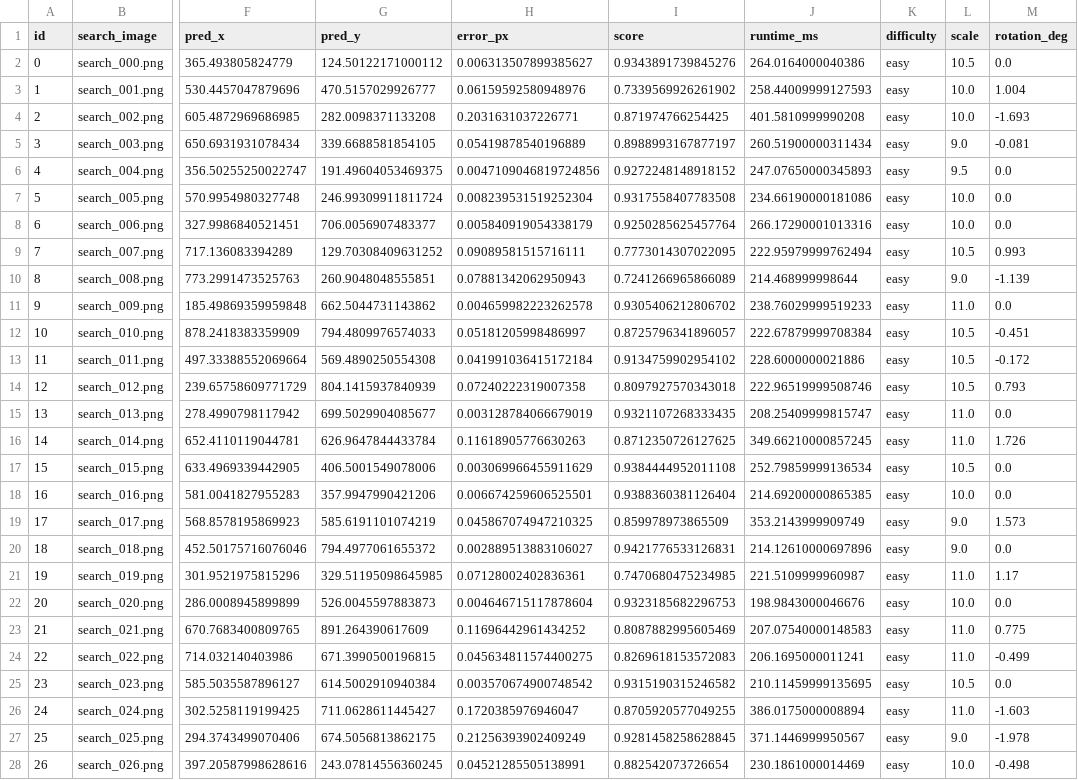
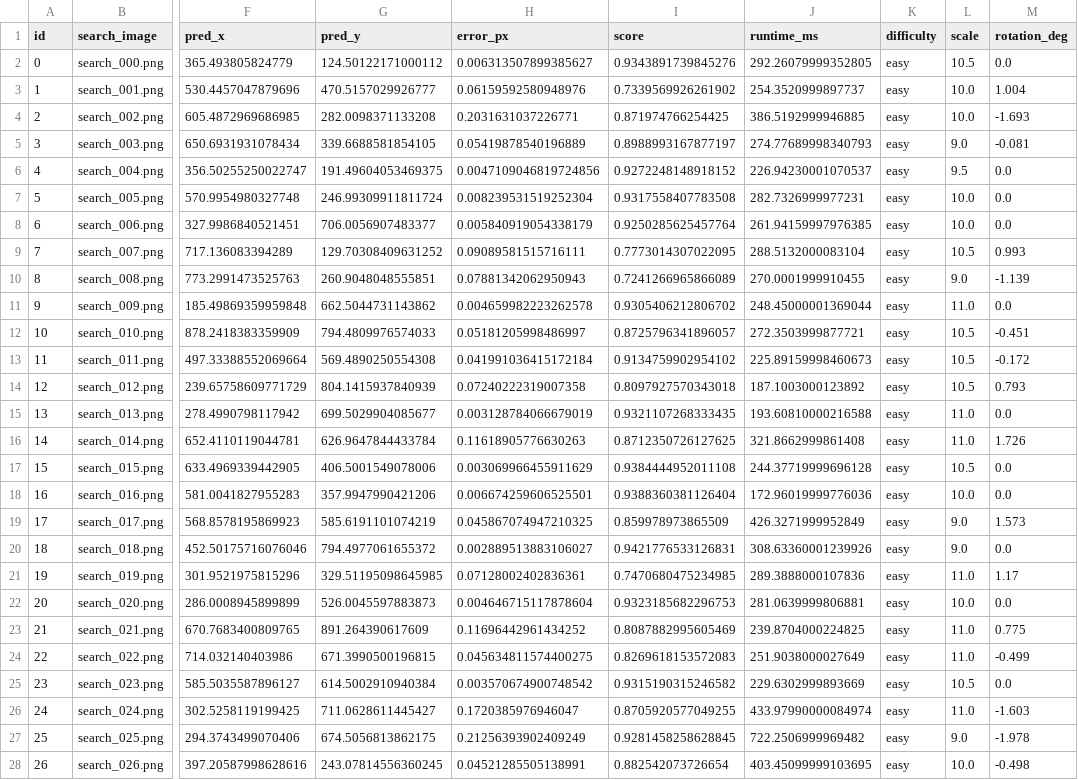
Before and after one commit to DoctorDisco23/drift-sense, a CSV file: results/predictions.csv, drawn as a sheet; only a part is shown, gaps mark what is left out; the diff covers the shown part only; the diff names each change by its address in the sheet, - before the commit and + after, or states it on an @@ line.

```diff
--- a/results/predictions.csv
+++ b/results/predictions.csv
-J2 (runtime_ms): 264.0164000040386
+J2 (runtime_ms): 292.26079999352805
-J3 (runtime_ms): 258.44009999127593
+J3 (runtime_ms): 254.3520999897737
-J4 (runtime_ms): 401.5810999990208
+J4 (runtime_ms): 386.5192999946885
-J5 (runtime_ms): 260.51900000311434
+J5 (runtime_ms): 274.77689998340793
-J6 (runtime_ms): 247.07650000345893
+J6 (runtime_ms): 226.94230001070537
-J7 (runtime_ms): 234.66190000181086
+J7 (runtime_ms): 282.7326999977231
-J8 (runtime_ms): 266.17290001013316
+J8 (runtime_ms): 261.94159997976385
-J9 (runtime_ms): 222.95979999762494
+J9 (runtime_ms): 288.5132000083104
-J10 (runtime_ms): 214.468999998644
+J10 (runtime_ms): 270.0001999910455
-J11 (runtime_ms): 238.76029999519233
+J11 (runtime_ms): 248.45000001369044
-J12 (runtime_ms): 222.67879999708384
+J12 (runtime_ms): 272.3503999877721
-J13 (runtime_ms): 228.6000000021886
+J13 (runtime_ms): 225.89159998460673
-J14 (runtime_ms): 222.96519999508746
+J14 (runtime_ms): 187.1003000123892
-J15 (runtime_ms): 208.25409999815747
+J15 (runtime_ms): 193.60810000216588
-J16 (runtime_ms): 349.66210000857245
+J16 (runtime_ms): 321.8662999861408
-J17 (runtime_ms): 252.79859999136534
+J17 (runtime_ms): 244.37719999696128
-J18 (runtime_ms): 214.69200000865385
+J18 (runtime_ms): 172.96019999776036
-J19 (runtime_ms): 353.2143999909749
+J19 (runtime_ms): 426.3271999952849
-J20 (runtime_ms): 214.12610000697896
+J20 (runtime_ms): 308.63360001239926
-J21 (runtime_ms): 221.5109999960987
+J21 (runtime_ms): 289.3888000107836
-J22 (runtime_ms): 198.9843000046676
+J22 (runtime_ms): 281.0639999806881
-J23 (runtime_ms): 207.07540000148583
+J23 (runtime_ms): 239.8704000224825
-J24 (runtime_ms): 206.1695000011241
+J24 (runtime_ms): 251.9038000027649
-J25 (runtime_ms): 210.11459999135695
+J25 (runtime_ms): 229.6302999893669
-J26 (runtime_ms): 386.0175000008894
+J26 (runtime_ms): 433.97990000084974
-J27 (runtime_ms): 371.1446999950567
+J27 (runtime_ms): 722.2506999969482
-J28 (runtime_ms): 230.1861000014469
+J28 (runtime_ms): 403.45099999103695
```
Also changed, not shown: 13 edited cells elsewhere in this file, results/metrics.csv, 5 other files.
